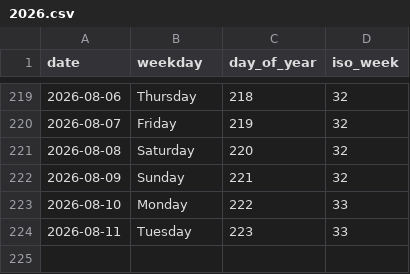
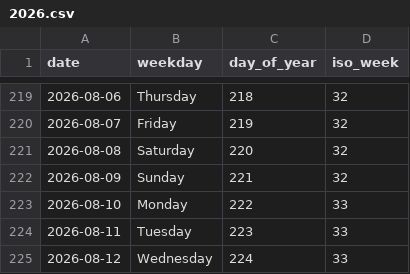
Before and after one commit to rad03i2/python-toolbox, a CSV file: examples/calendar/2026.csv, drawn as a sheet; only a part is shown, gaps mark what is left out.

Commit message:
data: add calendar reference through 2026-08-12

```diff
--- a/examples/calendar/2026.csv
+++ b/examples/calendar/2026.csv
@@ -224 +224,2 @@ date,weekday,day_of_year,iso_week
 2026-08-11,Tuesday,223,33
+2026-08-12,Wednesday,224,33
```
